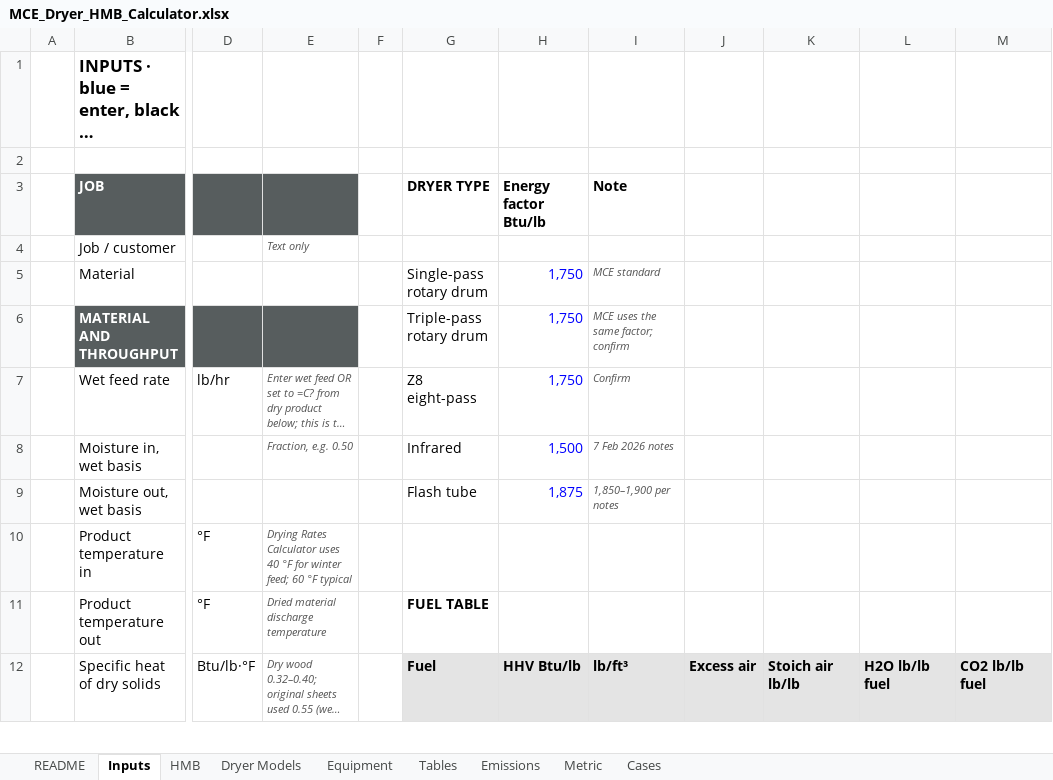
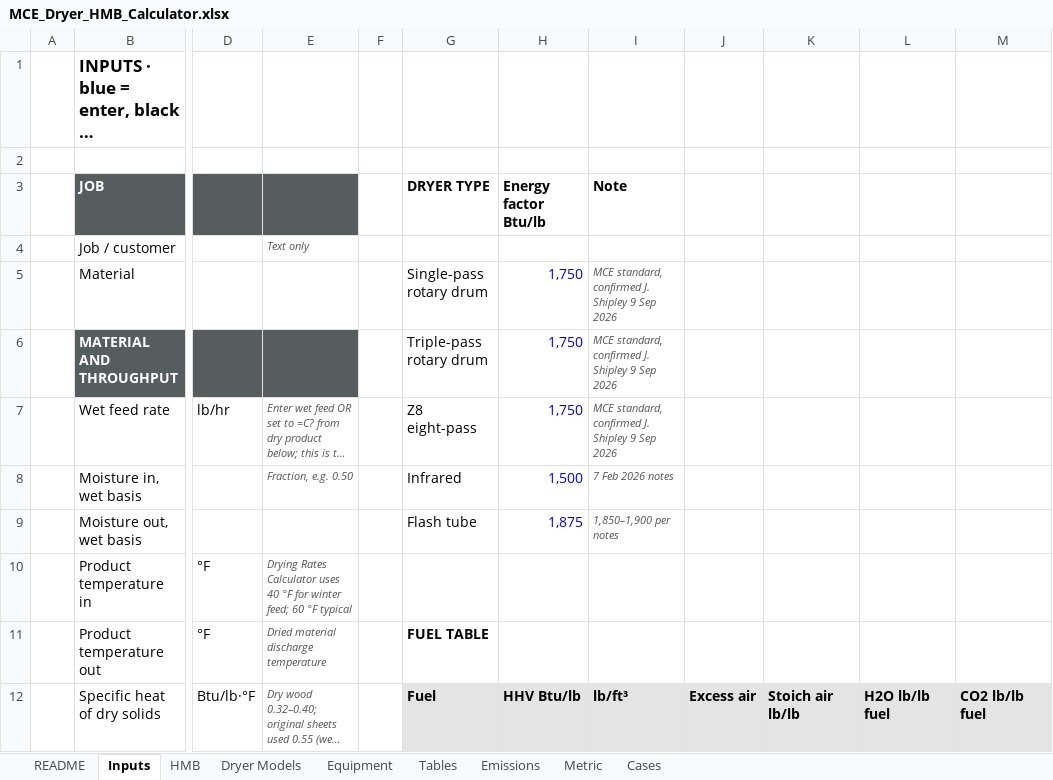
Before and after one commit to JasonShipley/CRM, an Excel workbook: docs/engineering/dryer-hmb-calculator/MCE_Dryer_HMB_Calculator.xlsx, sheet Inputs, drawn as a sheet; only a part is shown, gaps mark what is left out; long unchanged cells end in …; values as stored, in another font and other column widths than the file's, no borders; the diff names each change by its address in the sheet, - before the commit and + after, or states it on an @@ line.

```diff
--- a/docs/engineering/dryer-hmb-calculator/MCE_Dryer_HMB_Calculator.xlsx (sheet Inputs)
+++ b/docs/engineering/dryer-hmb-calculator/MCE_Dryer_HMB_Calculator.xlsx (sheet Inputs)
-I5 (Note): MCE standard
+I5 (Note): MCE standard, confirmed J. Shipley 9 Sep 2026
-I6 (Note): MCE uses the same factor; confirm
+I6 (Note): MCE standard, confirmed J. Shipley 9 Sep 2026
-I7 (Note): Confirm
+I7 (Note): MCE standard, confirmed J. Shipley 9 Sep 2026
```
Also changed, not shown: 1 other file.
